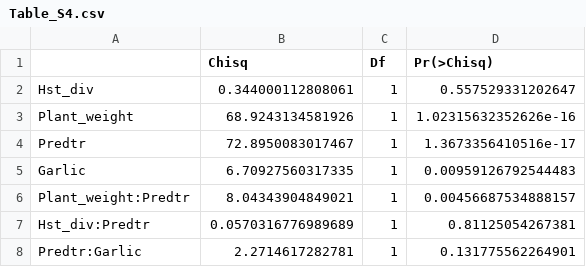
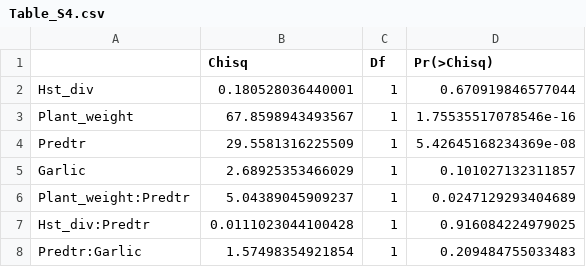
Before and after one commit to oksanabuzh/GrainAphid_Control, a CSV file: Results/Table_S4.csv, drawn as a sheet.

```diff
--- a/Results/Table_S4.csv
+++ b/Results/Table_S4.csv
@@ -1,8 +1,8 @@
 "","Chisq","Df","Pr(>Chisq)"
-"Hst_div",0.344000112808061,1,0.557529331202647
-"Plant_weight",68.9243134581926,1,1.02315632352626e-16
-"Predtr",72.8950083017467,1,1.3673356410516e-17
-"Garlic",6.70927560317335,1,0.00959126792544483
-"Plant_weight:Predtr",8.04343904849021,1,0.00456687534888157
-"Hst_div:Predtr",0.0570316776989689,1,0.81125054267381
-"Predtr:Garlic",2.2714617282781,1,0.131775562264901
+"Hst_div",0.180528036440001,1,0.670919846577044
+"Plant_weight",67.8598943493567,1,1.75535517078546e-16
+"Predtr",29.5581316225509,1,5.42645168234369e-08
+"Garlic",2.68925353466029,1,0.101027132311857
+"Plant_weight:Predtr",5.04389045909237,1,0.0247129293404689
+"Hst_div:Predtr",0.0111023044100428,1,0.916084224979025
+"Predtr:Garlic",1.57498354921854,1,0.209484755033483
```
Also changed, not shown: 1 other file.
